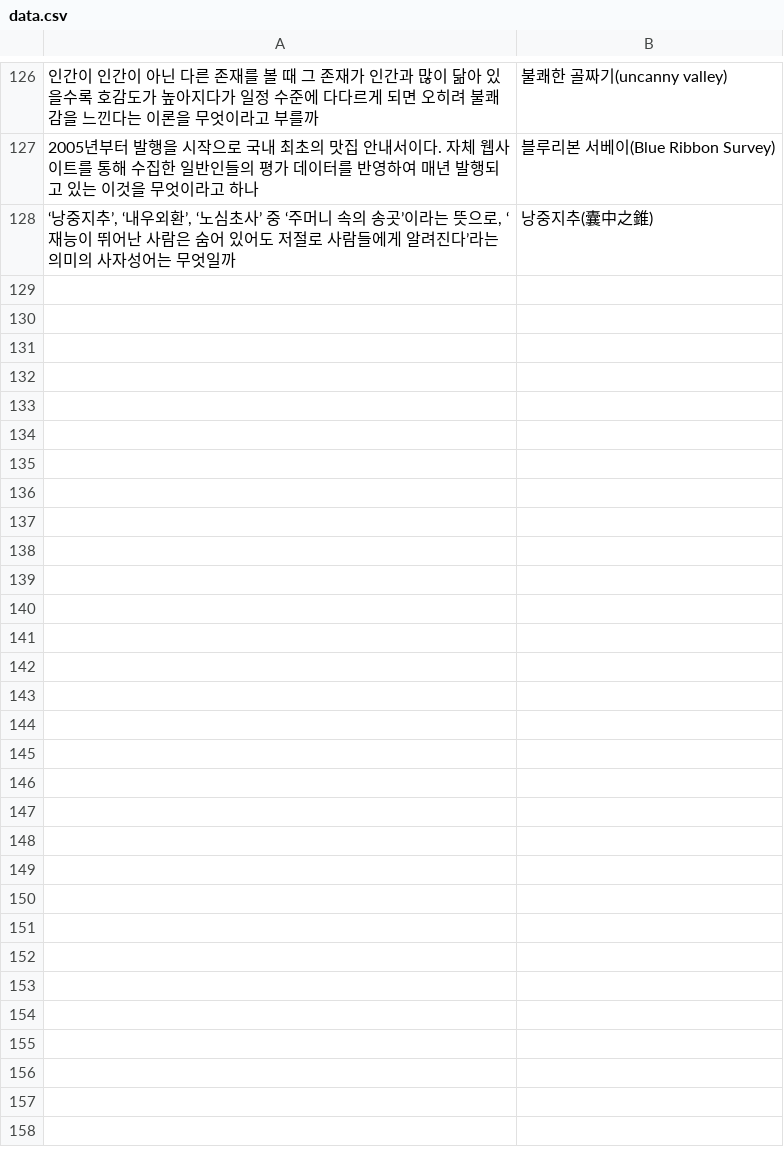
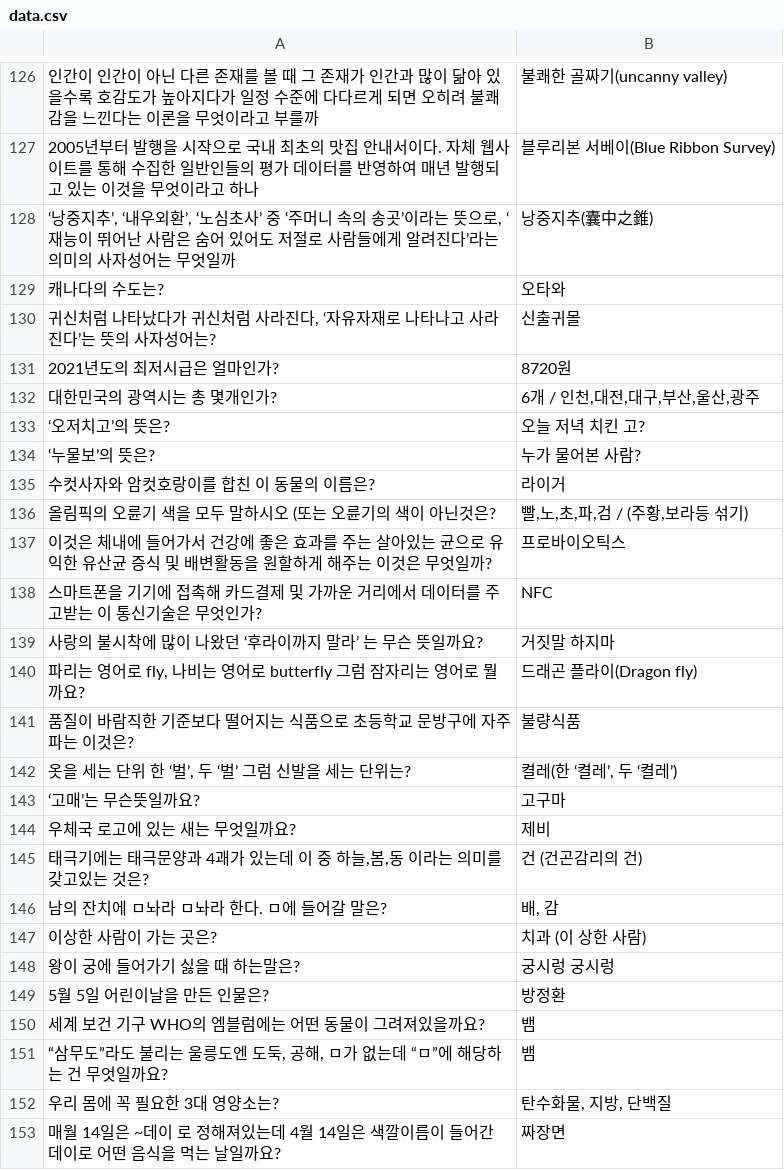
Before and after one commit to aphyrince/WebBasedQuizGameWithWebCrawling, a CSV file: quizgame/src/crawling/data.csv, drawn as a sheet; only a part is shown, gaps mark what is left out; the diff names each change by its address in the sheet, - before the commit and + after, or states it on an @@ line.

```diff
--- a/quizgame/src/crawling/data.csv
+++ b/quizgame/src/crawling/data.csv
+row 129: 캐나다의 수도는? | 오타와
+row 130: 귀신처럼 나타났다가 귀신처럼 사라진다, ‘자유자재로 나타나고 사라진다’는 뜻의 사자성어는? | 신출귀몰
+row 131: 2021년도의 최저시급은 얼마인가? | 8720원
+row 132: 대한민국의 광역시는 총 몇개인가? | 6개 / 인천,대전,대구,부산,울산,광주
+row 133: ‘오저치고’의 뜻은? | 오늘 저녁 치킨 고?
+row 134: ‘누물보’의 뜻은? | 누가 물어본 사람?
+row 135: 수컷사자와 암컷호랑이를 합친 이 동물의 이름은? | 라이거
+row 136: 올림픽의 오륜기 색을 모두 말하시오 (또는 오륜기의 색이 아닌것은? | 빨,노,초,파,검 / (주황,보라등 섞기)
+row 137: 이것은 체내에 들어가서 건강에 좋은 효과를 주는 살아있는 균으로 유익한 유산균 증식 및 배변활동을 원할하게 해주는 이것은 무엇일까? | 프로바이오틱스
+row 138: 스마트폰을 기기에 접촉해 카드결제 및 가까운 거리에서 데이터를 주고받는 이 통신기술은 무엇인가? | NFC
+row 139: 사랑의 불시착에 많이 나왔던 ‘후라이까지 말라’ 는 무슨 뜻일까요? | 거짓말 하지마
+row 140: 파리는 영어로 fly, 나비는 영어로 butterfly 그럼 잠자리는 영어로 뭘까요? | 드래곤 플라이(Dragon fly)
+row 141: 품질이 바람직한 기준보다 떨어지는 식품으로 초등학교 문방구에 자주 파는 이것은? | 불량식품
+row 142: 옷을 세는 단위 한 ‘벌’, 두 ‘벌’ 그럼 신발을 세는 단위는? | 켤레(한 ‘켤레’, 두 ‘켤레’)
+row 143: ‘고매’는 무슨뜻일까요? | 고구마
+row 144: 우체국 로고에 있는 새는 무엇일까요? | 제비
+row 145: 태극기에는 태극문양과 4괘가 있는데 이 중 하늘,봄,동 이라는 의미를 갖고있는 것은? | 건 (건곤감리의 건)
+row 146: 남의 잔치에 ㅁ놔라 ㅁ놔라 한다. ㅁ에 들어갈 말은? | 배, 감
+row 147: 이상한 사람이 가는 곳은? | 치과 (이 상한 사람)
+row 148: 왕이 궁에 들어가기 싫을 때 하는말은? | 궁시렁 궁시렁
+row 149: 5월 5일 어린이날을 만든 인물은? | 방정환
+row 150: 세계 보건 기구 WHO의 엠블럼에는 어떤 동물이 그려져있을까요? | 뱀
+row 151: “삼무도”라도 불리는 울릉도엔 도둑, 공해, ㅁ가 없는데 “ㅁ”에 해당하는 건 무엇일까요? | 뱀
+row 152: 우리 몸에 꼭 필요한 3대 영양소는? | 탄수화물, 지방, 단백질
+row 153: 매월 14일은 ~데이 로 정해져있는데 4월 14일은 색깔이름이 들어간 데이로 어떤 음식을 먹는 날일까요? | 짜장면
```
Also changed, not shown: 2 other files.
